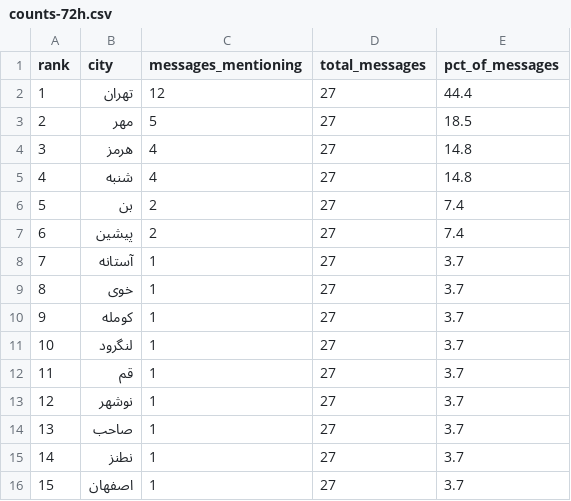
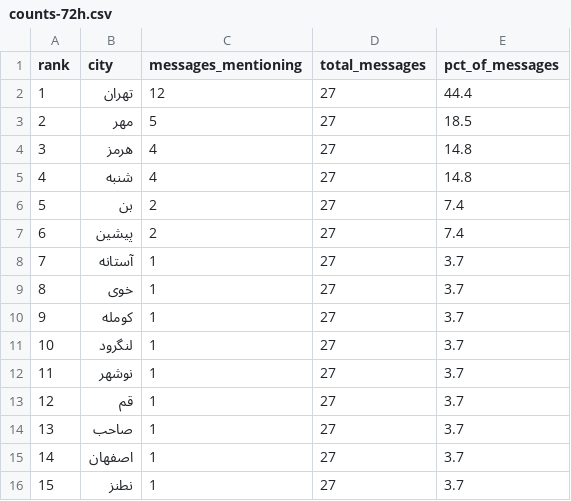
Before and after one commit to Baggiest/ZADAN, a CSV file: public/sample/counts-72h.csv, drawn as a sheet.

```diff
--- a/public/sample/counts-72h.csv
+++ b/public/sample/counts-72h.csv
@@ -11,6 +11,6 @@ rank,city,messages_mentioning,total_messages,pct_of_messages
 10,لنگرود,1,27,3.7
-11,قم,1,27,3.7
-12,نوشهر,1,27,3.7
+11,نوشهر,1,27,3.7
+12,قم,1,27,3.7
 13,صاحب,1,27,3.7
-14,نطنز,1,27,3.7
-15,اصفهان,1,27,3.7
+14,اصفهان,1,27,3.7
+15,نطنز,1,27,3.7
```
Also changed, not shown: public/sample/counts-48h.csv, 1 other file.
